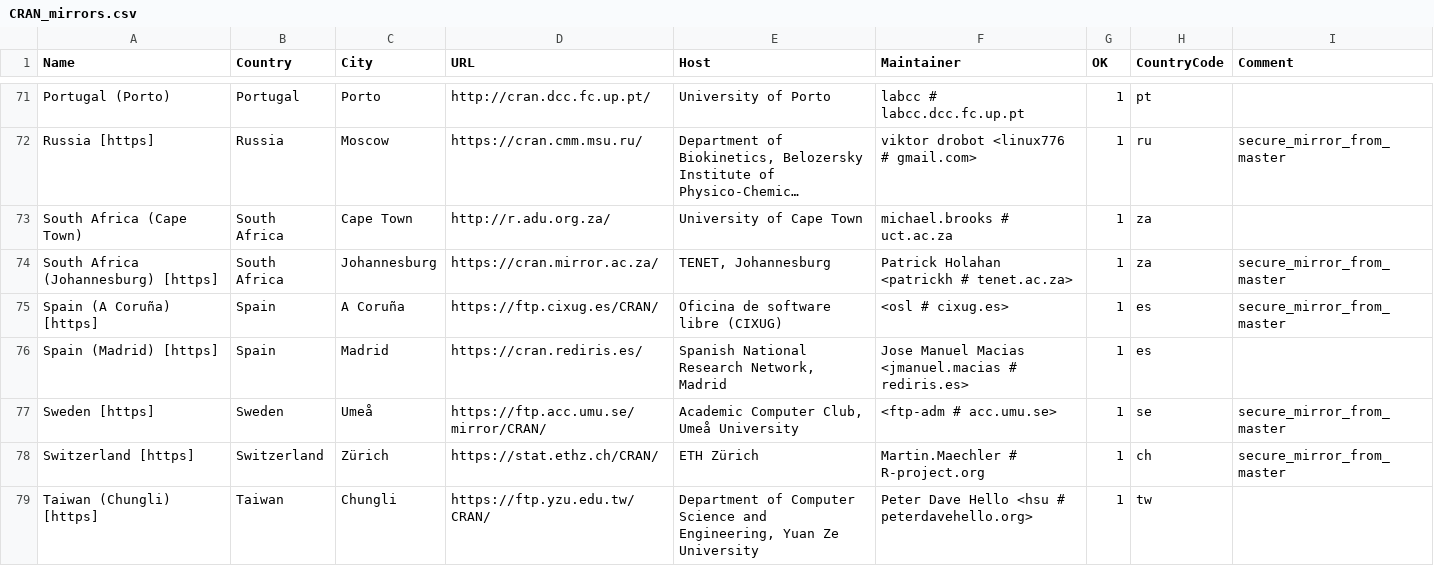
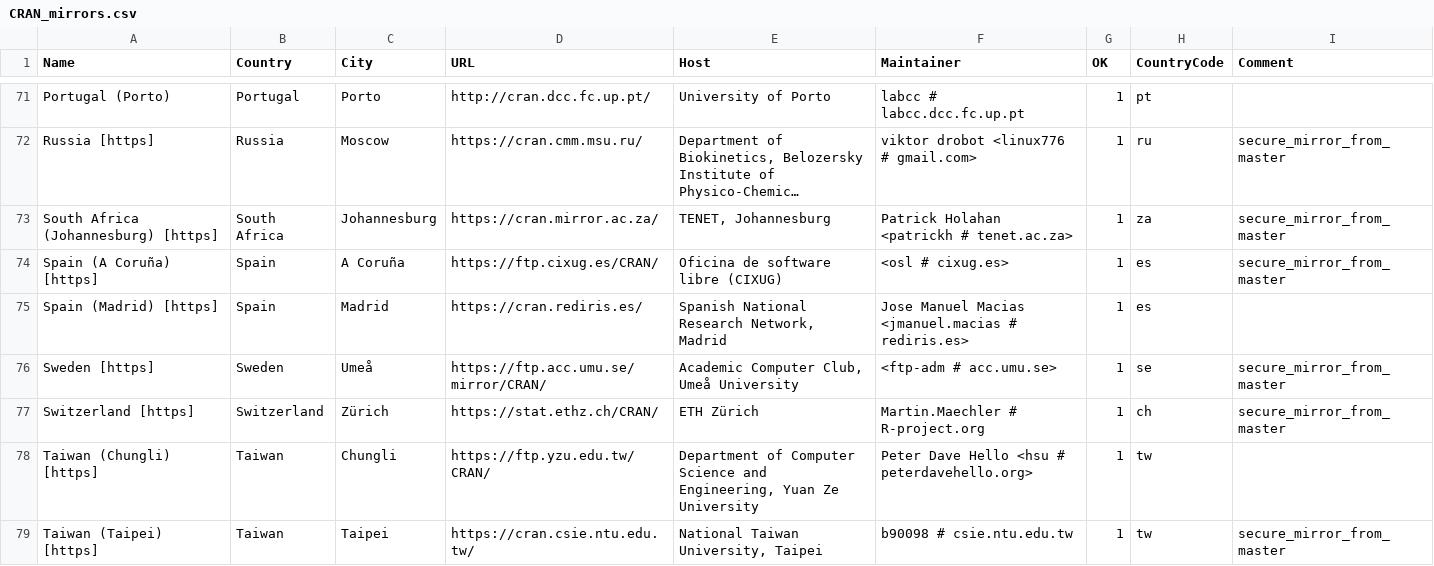
Before and after one commit to yutannihilation/r-svn, a CSV file: doc/CRAN_mirrors.csv, drawn as a sheet; only a part is shown, gaps mark what is left out; the shorter side is filled out with more unchanged rows; long unchanged cells end in …; the diff names each change by its address in the sheet, - before the commit and + after, or states it on an @@ line.

Commit message:
Drop r.adu.org.za.
git-svn-id: https://svn.r-project.org/R/trunk@78603 00db46b3-68df-0310-9c12-caf00c1e9a41

```diff
--- a/doc/CRAN_mirrors.csv
+++ b/doc/CRAN_mirrors.csv
-row 73: South Africa (Cape Town) | South Africa | Cape Town | http://r.adu.org.za/ | University of Cape Town | michael.brooks # uct.ac.za | 1 | za
```
